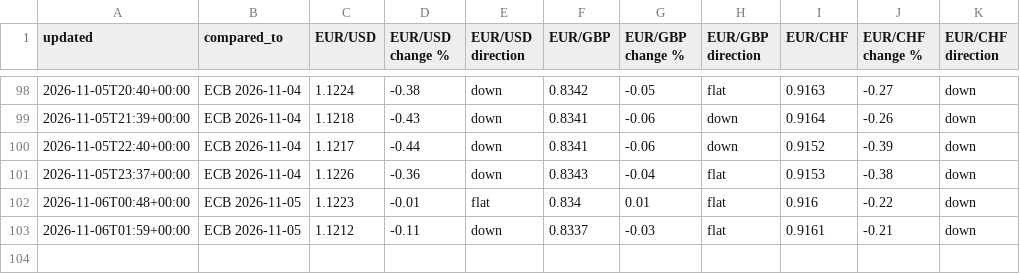
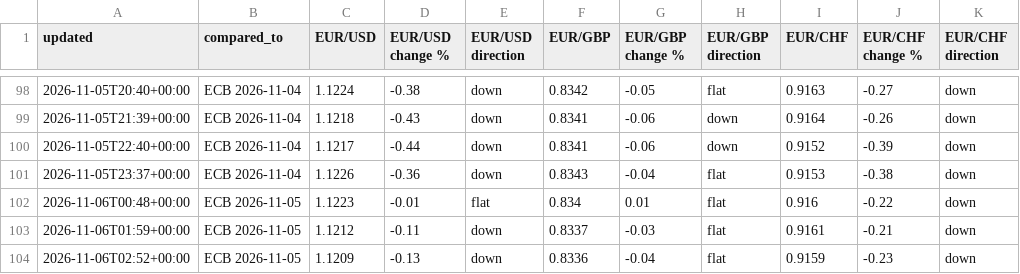
Before and after one commit to fbxzyka-star/belgium-analytics, a CSV file: history/rates.csv, drawn as a sheet; only a part is shown, gaps mark what is left out; the diff names each change by its address in the sheet, - before the commit and + after, or states it on an @@ line.

```diff
--- a/history/rates.csv
+++ b/history/rates.csv
+row 104: 2026-11-06T02:52+00:00 | ECB 2026-11-05 | 1.1209 | -0.13 | down | 0.8336 | -0.04 | flat | 0.9159 | -0.23 | down
```
Also changed, not shown: 2 other files.
